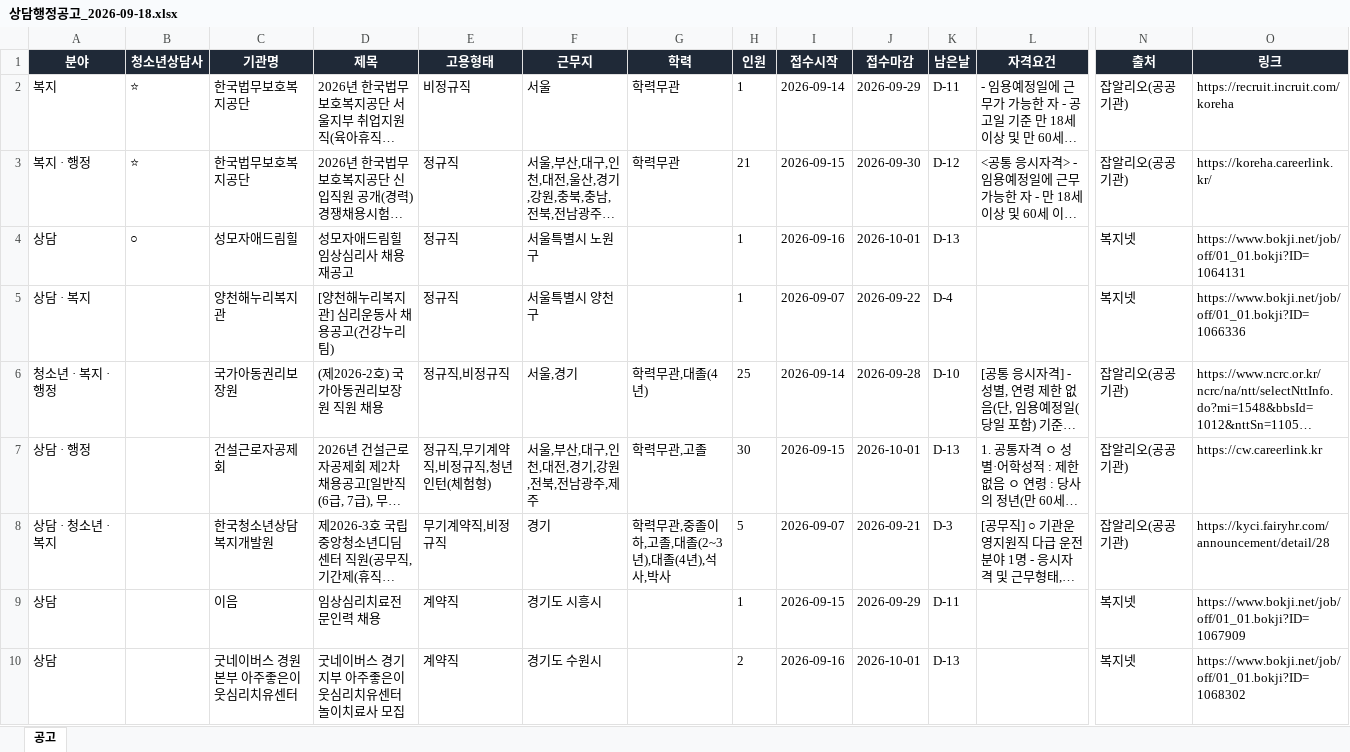
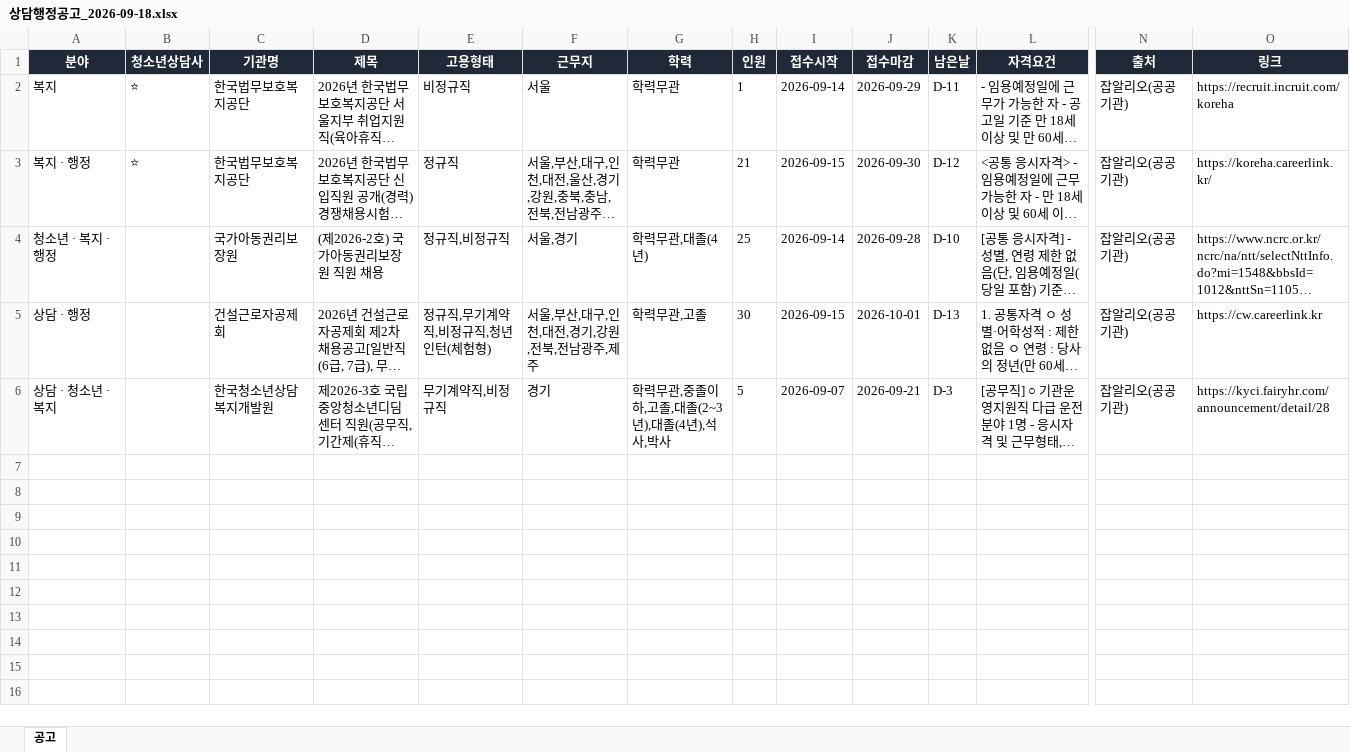
Before and after one commit to hongyul67-cpu/sangdam-chaeyong, an Excel workbook: docs/files/2026-09-18/상담행정공고_2026-09-18.xlsx, sheet 공고, drawn as a sheet; only a part is shown, gaps mark what is left out; long unchanged cells end in …; values as stored, in another font and other column widths than the file's, no borders; rows hold the shown columns only; the diff names each change by its address in the sheet, - before the commit and + after, or states it on an @@ line.

```diff
--- a/docs/files/2026-09-18/상담행정공고_2026-09-18.xlsx (sheet 공고)
+++ b/docs/files/2026-09-18/상담행정공고_2026-09-18.xlsx (sheet 공고)
-row 4: 상담 | ○ | 성모자애드림힐 | 성모자애드림힐 임상심리사 채용 재공고 | 정규직 | 서울특별시 노원구 |  | 1 | 2026-09-16 | 2026-10-01 | D-13 |  | 복지넷 | https://www.bokji.net/job/off/01_01.bokji?ID=1064131
-row 5: 상담 · 복지 |  | 양천해누리복지관 | [양천해누리복지관] 심리운동사 채용공고(건강누리팀) | 정규직 | 서울특별시 양천구 |  | 1 | 2026-09-07 | 2026-09-22 | D-4 |  | 복지넷 | https://www.bokji.net/job/off/01_01.bokji?ID=1066336
-row 9: 상담 |  | 이음 | 임상심리치료전문인력 채용 | 계약직 | 경기도 시흥시 |  | 1 | 2026-09-15 | 2026-09-29 | D-11 |  | 복지넷 | https://www.bokji.net/job/off/01_01.bokji?ID=1067909
-row 10: 상담 |  | 굿네이버스 경원본부 아주좋은이웃심리치유센터 | 굿네이버스 경기지부 아주좋은이웃심리치유센터 놀이치료사 모집 | 계약직 | 경기도 수원시 |  | 2 | 2026-09-16 | 2026-10-01 | D-13 |  | 복지넷 | https://www.bokji.net/job/off/01_01.bokji?ID=1068302
```
Also changed, not shown: 3 other files.
